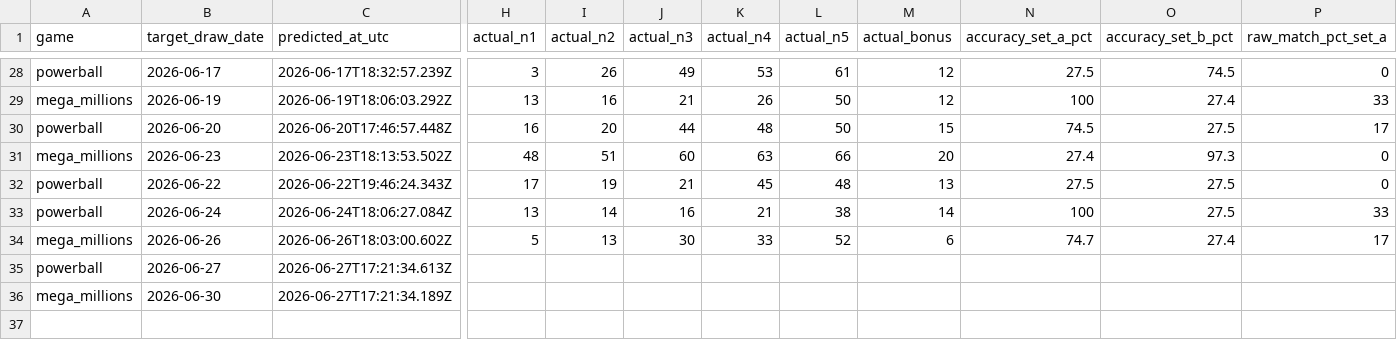
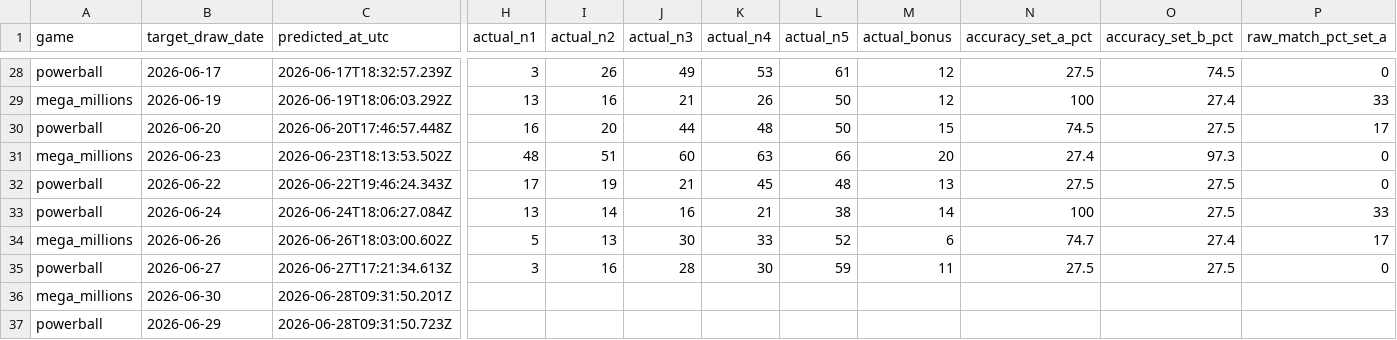
Before and after one commit to currygohan/currygohan-predictor, a CSV file: data/prediction_history.csv, drawn as a sheet; only a part is shown, gaps mark what is left out; rows hold the shown columns only; the diff covers the shown part only; the diff names each change by its address in the sheet, - before the commit and + after, or states it on an @@ line.

```diff
--- a/data/prediction_history.csv
+++ b/data/prediction_history.csv
-H35 (actual_n1): (empty)
+H35 (actual_n1): 3
-I35 (actual_n2): (empty)
+I35 (actual_n2): 16
-J35 (actual_n3): (empty)
+J35 (actual_n3): 28
-K35 (actual_n4): (empty)
+K35 (actual_n4): 30
-L35 (actual_n5): (empty)
+L35 (actual_n5): 59
-M35 (actual_bonus): (empty)
+M35 (actual_bonus): 11
-N35 (accuracy_set_a_pct): (empty)
+N35 (accuracy_set_a_pct): 27.5
-O35 (accuracy_set_b_pct): (empty)
+O35 (accuracy_set_b_pct): 27.5
-P35 (raw_match_pct_set_a): (empty)
+P35 (raw_match_pct_set_a): 0
-C36 (predicted_at_utc): 2026-06-27T17:21:34.189Z
+C36 (predicted_at_utc): 2026-06-28T09:31:50.201Z
+row 37: powerball | 2026-06-29 | 2026-06-28T09:31:50.723Z
```
Also changed, not shown: 7 edited cells elsewhere in this file, data/powerball.csv.
